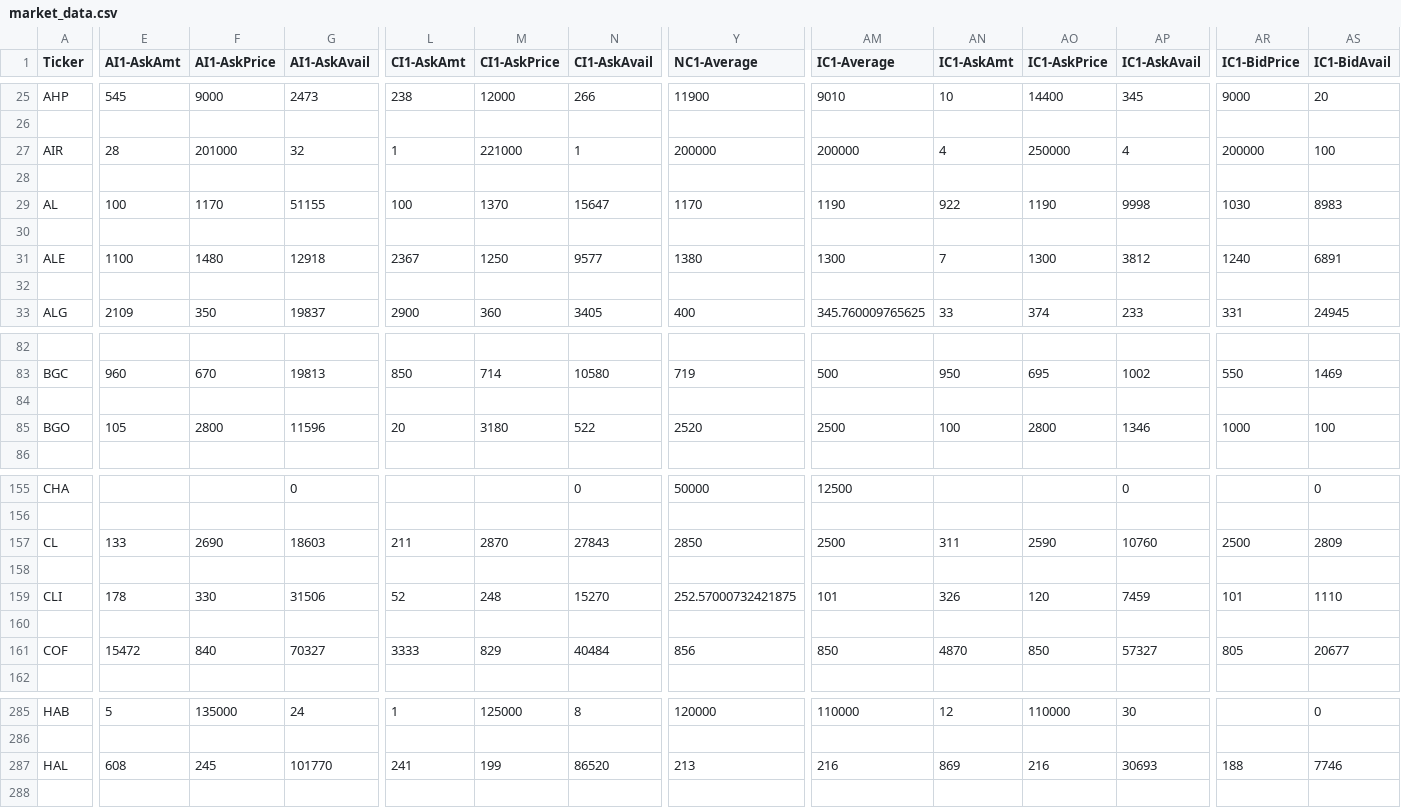
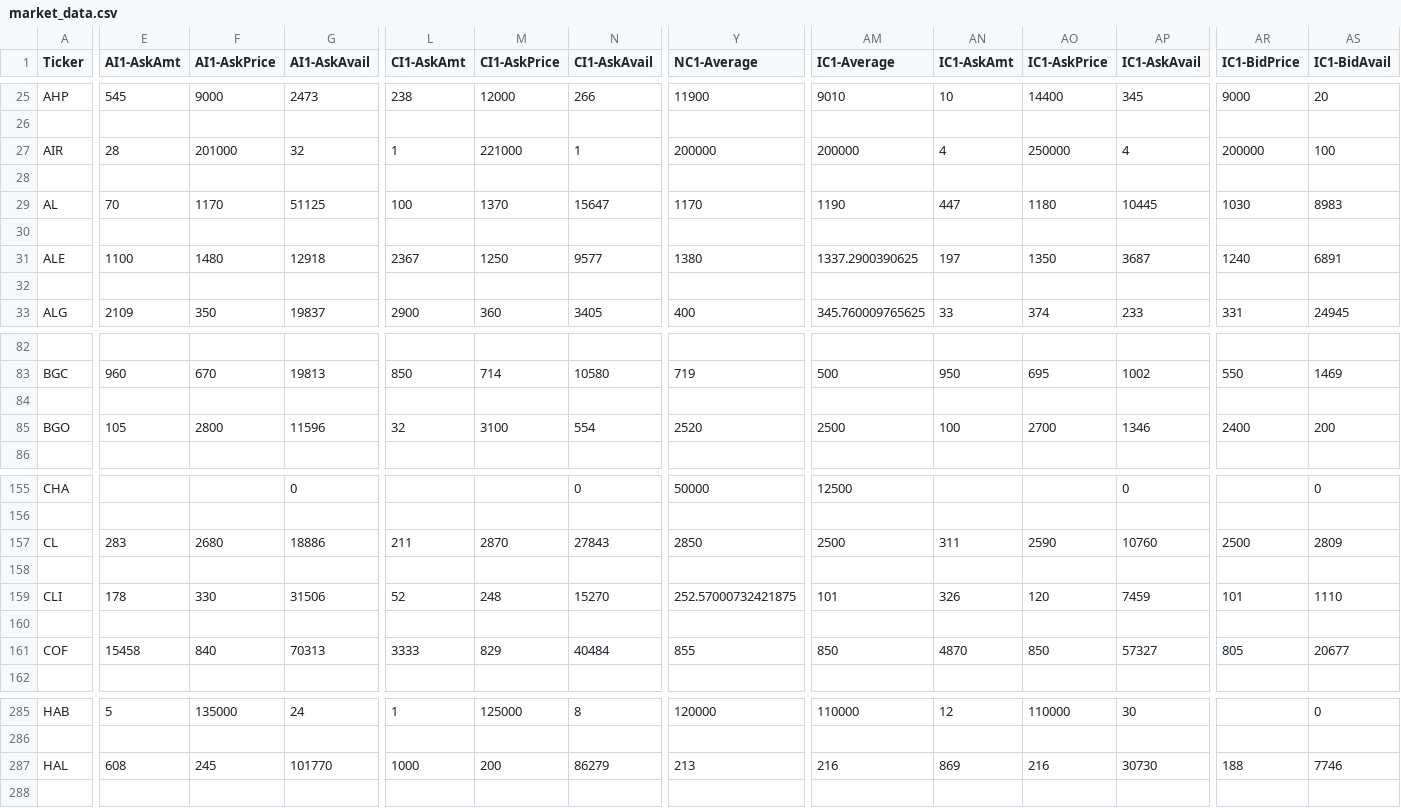
Before and after one commit to lordbutxot/PrUn-Tracker, a CSV file: pu-tracker/cache/market_data.csv, drawn as a sheet; only a part is shown, gaps mark what is left out; the diff covers the shown part only; the diff names each change by its address in the sheet, - before the commit and + after, or states it on an @@ line.

```diff
--- a/pu-tracker/cache/market_data.csv
+++ b/pu-tracker/cache/market_data.csv
-E29 (AI1-AskAmt): 100
+E29 (AI1-AskAmt): 70
-G29 (AI1-AskAvail): 51155
+G29 (AI1-AskAvail): 51125
-AN29 (IC1-AskAmt): 922
+AN29 (IC1-AskAmt): 447
-AO29 (IC1-AskPrice): 1190
+AO29 (IC1-AskPrice): 1180
-AP29 (IC1-AskAvail): 9998
+AP29 (IC1-AskAvail): 10445
-AM31 (IC1-Average): 1300
+AM31 (IC1-Average): 1337.2900390625
-AN31 (IC1-AskAmt): 7
+AN31 (IC1-AskAmt): 197
-AO31 (IC1-AskPrice): 1300
+AO31 (IC1-AskPrice): 1350
-AP31 (IC1-AskAvail): 3812
+AP31 (IC1-AskAvail): 3687
-L85 (CI1-AskAmt): 20
+L85 (CI1-AskAmt): 32
-M85 (CI1-AskPrice): 3180
+M85 (CI1-AskPrice): 3100
-N85 (CI1-AskAvail): 522
+N85 (CI1-AskAvail): 554
-AO85 (IC1-AskPrice): 2800
+AO85 (IC1-AskPrice): 2700
-AR85 (IC1-BidPrice): 1000
+AR85 (IC1-BidPrice): 2400
-AS85 (IC1-BidAvail): 100
+AS85 (IC1-BidAvail): 200
-E157 (AI1-AskAmt): 133
+E157 (AI1-AskAmt): 283
-F157 (AI1-AskPrice): 2690
+F157 (AI1-AskPrice): 2680
-G157 (AI1-AskAvail): 18603
+G157 (AI1-AskAvail): 18886
-E161 (AI1-AskAmt): 15472
+E161 (AI1-AskAmt): 15458
-G161 (AI1-AskAvail): 70327
+G161 (AI1-AskAvail): 70313
-Y161 (NC1-Average): 856
+Y161 (NC1-Average): 855
-L287 (CI1-AskAmt): 241
+L287 (CI1-AskAmt): 1000
-M287 (CI1-AskPrice): 199
+M287 (CI1-AskPrice): 200
-N287 (CI1-AskAvail): 86520
+N287 (CI1-AskAvail): 86279
-AP287 (IC1-AskAvail): 30693
+AP287 (IC1-AskAvail): 30730
```
Also changed, not shown: 76 edited cells elsewhere in this file, pu-tracker/cache/daily_analysis.csv, pu-tracker/cache/daily_report.csv, 3 other files.
